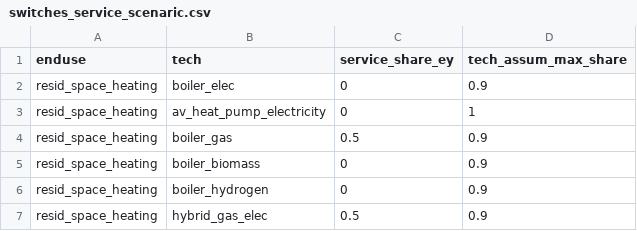
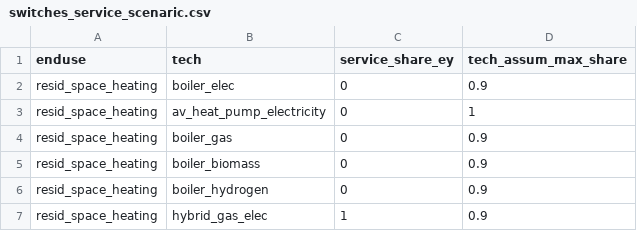
Before and after one commit to nismod/energy_demand, a CSV file: data/residential_model/switches_service_scenaric.csv, drawn as a sheet.

```diff
--- a/data/residential_model/switches_service_scenaric.csv
+++ b/data/residential_model/switches_service_scenaric.csv
@@ -3,5 +3,5 @@ resid_space_heating,boiler_elec,0,0.9
 resid_space_heating,av_heat_pump_electricity,0,1
-resid_space_heating,boiler_gas,0.5,0.9
+resid_space_heating,boiler_gas,0,0.9
 resid_space_heating,boiler_biomass,0,0.9
 resid_space_heating,boiler_hydrogen,0,0.9
-resid_space_heating,hybrid_gas_elec,0.5,0.9
+resid_space_heating,hybrid_gas_elec,1,0.9
```
Also changed, not shown: 9 other files.
